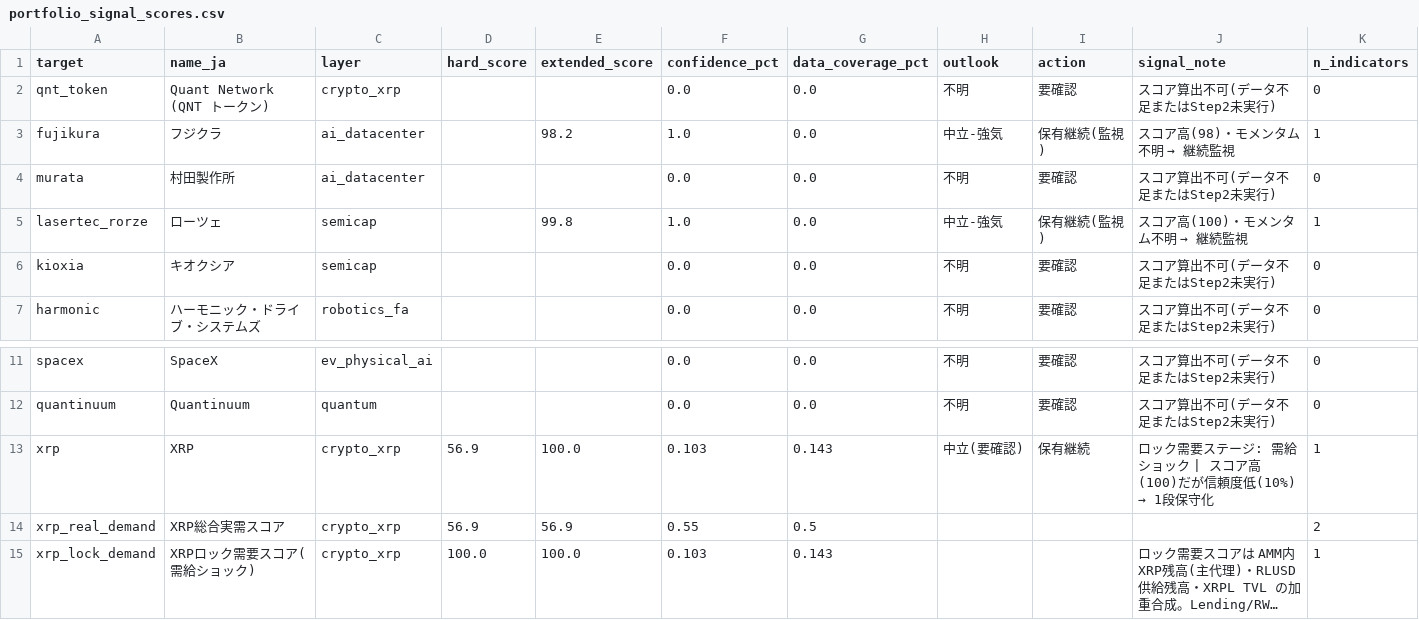
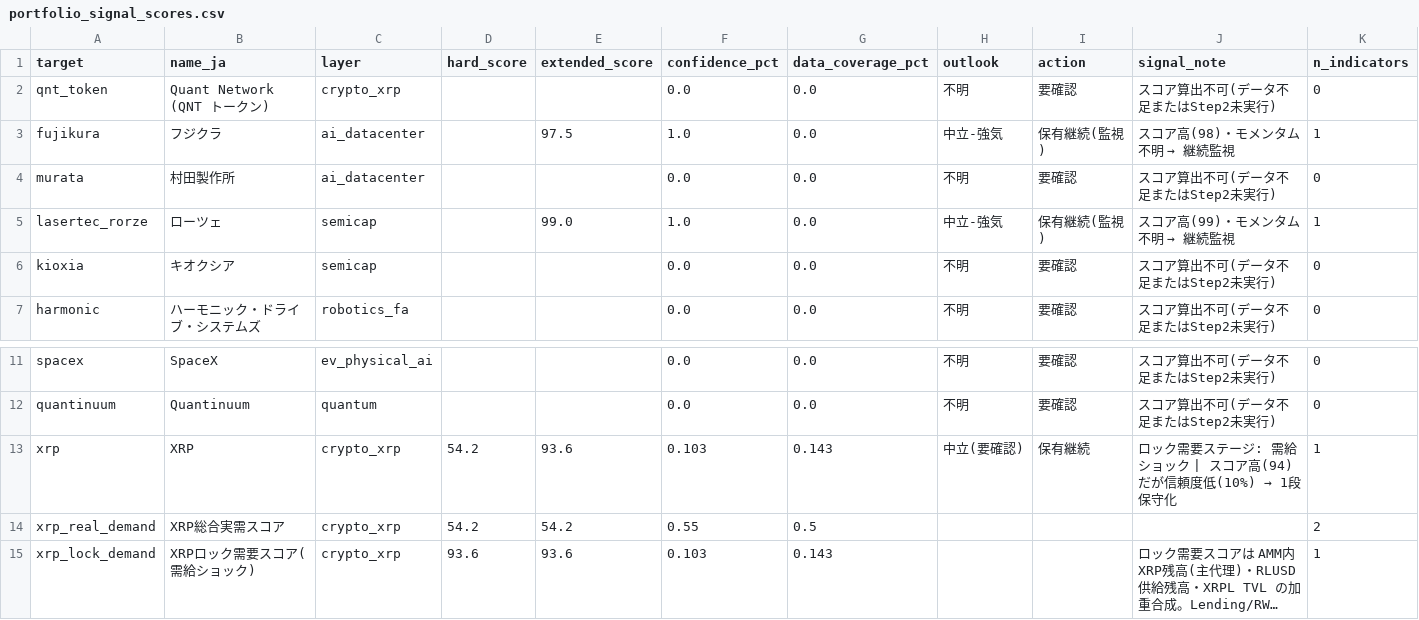
Before and after one commit to daisei0810-sudo/kabu-shihyo, a CSV file: outputs/portfolio_signal_scores.csv, drawn as a sheet; only a part is shown, gaps mark what is left out; long unchanged cells end in …; the diff names each change by its address in the sheet, - before the commit and + after, or states it on an @@ line.

```diff
--- a/outputs/portfolio_signal_scores.csv
+++ b/outputs/portfolio_signal_scores.csv
-E3 (extended_score): 98.2
+E3 (extended_score): 97.5
-E5 (extended_score): 99.8
+E5 (extended_score): 99.0
@@ J5 (signal_note): スコア高(100)・モメンタム不明 → 継続監視 → スコア高(99)・モメンタム不明 → 継続監視 @@
-D13:D14 (hard_score): 56.9
+D13:D14 (hard_score): 54.2
-E13 (extended_score): 100.0
+E13 (extended_score): 93.6
-J13 (signal_note): …スコア高(100)だが信頼…
+J13 (signal_note): …スコア高(94)だが信頼…
-E14 (extended_score): 56.9
+E14 (extended_score): 54.2
-D15 (hard_score): 100.0
+D15 (hard_score): 93.6
-E15 (extended_score): 100.0
+E15 (extended_score): 93.6
```
Also changed, not shown: outputs/indicator_scorecard.csv, outputs/lag_correlation_matrix.csv, 41 other files.
